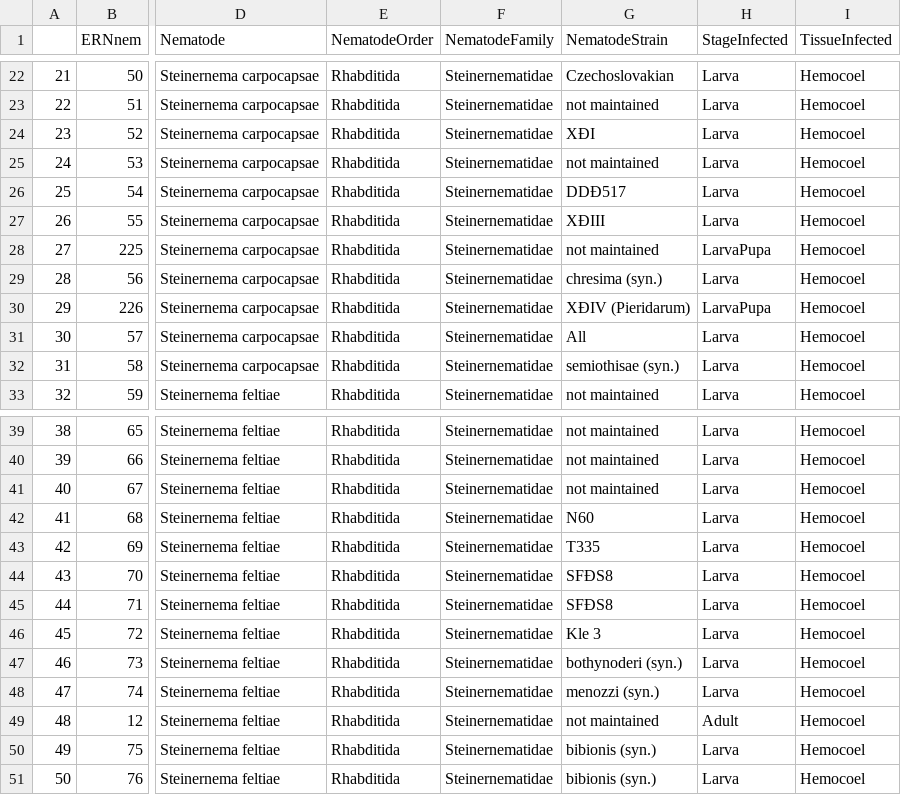
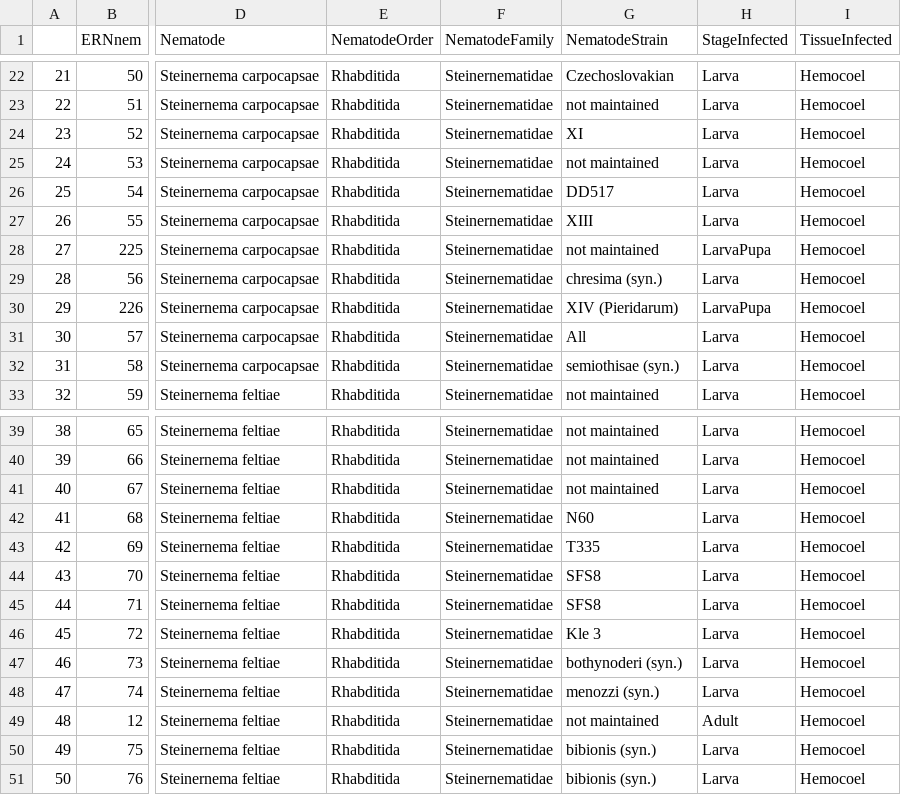
Before and after one commit to viralemergence/insectDisease, a CSV file: csv/nematode.csv, drawn as a sheet; only a part is shown, gaps mark what is left out; the diff names each change by its address in the sheet, - before the commit and + after, or states it on an @@ line.

```diff
--- a/csv/nematode.csv
+++ b/csv/nematode.csv
-G24 (NematodeStrain): XÐI
+G24 (NematodeStrain): XI
-G26 (NematodeStrain): DDÐ517
+G26 (NematodeStrain): DD517
-G27 (NematodeStrain): XÐIII
+G27 (NematodeStrain): XIII
-G30 (NematodeStrain): XÐIV (Pieridarum)
+G30 (NematodeStrain): XIV (Pieridarum)
-G44:G45 (NematodeStrain): SFÐS8
+G44:G45 (NematodeStrain): SFS8
```
Also changed, not shown: csv/citation.csv, csv/hosts.csv, 10 other files.
